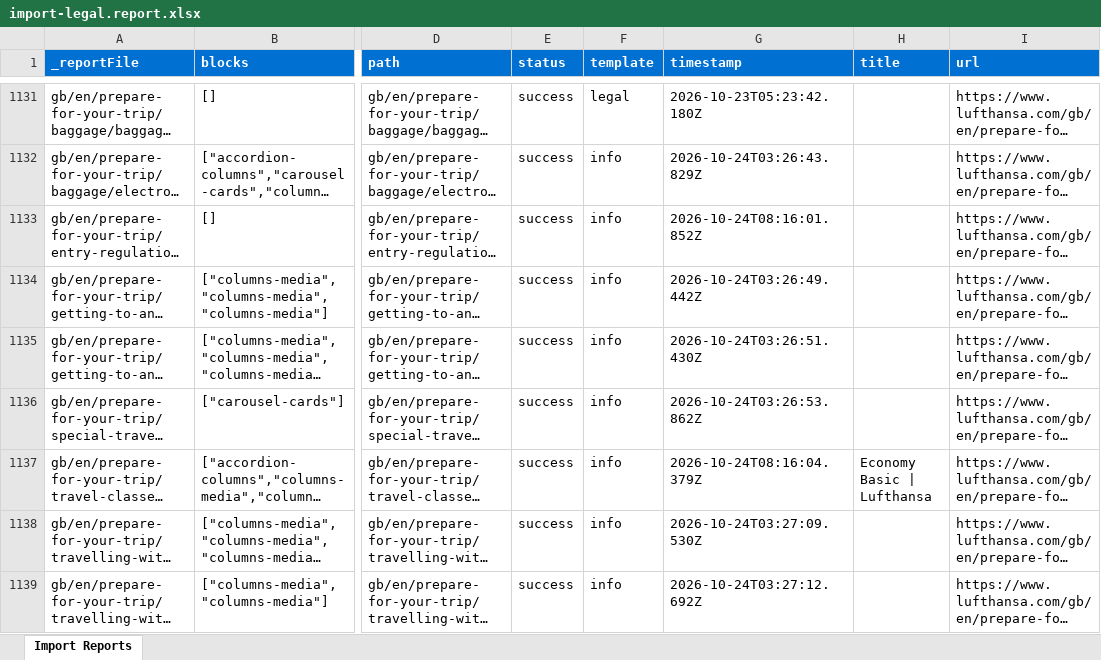
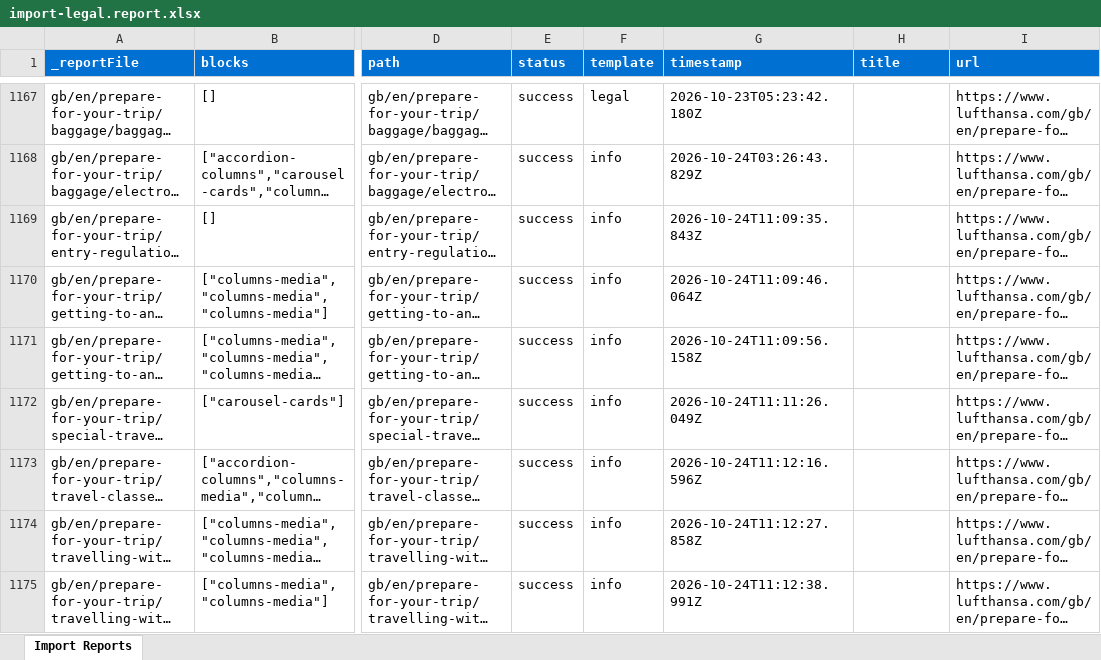
Before and after one commit to moved-permanently/lh-com, an Excel workbook: tools/importer/reports/import-legal.report.xlsx, sheet Import Reports, drawn as a sheet; only a part is shown, gaps mark what is left out; long unchanged cells end in …; values as stored, in another font and other column widths than the file's, no borders; addresses are those after the commit; the diff covers the shown part only; the diff names each change by its address in the sheet, - before the commit and + after, or states it on an @@ line.

```diff
--- a/tools/importer/reports/import-legal.report.xlsx (sheet Import Reports)
+++ b/tools/importer/reports/import-legal.report.xlsx (sheet Import Reports)
-G1169 (timestamp): 2026-10-24T08:16:01.852Z
+G1169 (timestamp): 2026-10-24T11:09:35.843Z
-G1170 (timestamp): 2026-10-24T03:26:49.442Z
+G1170 (timestamp): 2026-10-24T11:09:46.064Z
-G1171 (timestamp): 2026-10-24T03:26:51.430Z
+G1171 (timestamp): 2026-10-24T11:09:56.158Z
-G1172 (timestamp): 2026-10-24T03:26:53.862Z
+G1172 (timestamp): 2026-10-24T11:11:26.049Z
-G1173 (timestamp): 2026-10-24T08:16:04.379Z
+G1173 (timestamp): 2026-10-24T11:12:16.596Z
-H1173 (title): Economy Basic | Lufthansa
+H1173 (title): (empty)
-G1174 (timestamp): 2026-10-24T03:27:09.530Z
+G1174 (timestamp): 2026-10-24T11:12:27.858Z
-G1175 (timestamp): 2026-10-24T03:27:12.692Z
+G1175 (timestamp): 2026-10-24T11:12:38.991Z
```
Also changed, not shown: 62 added rows and 370 edited cells elsewhere in this sheet, tools/importer/reports/import-info.report.xlsx, 48 other files.
